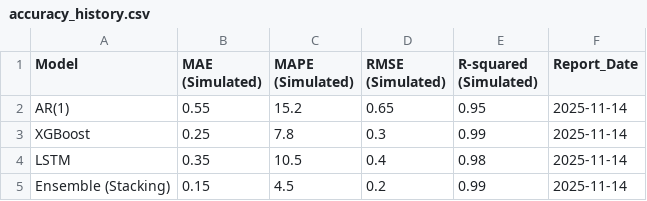
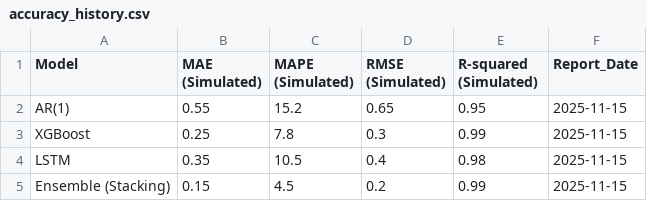
Before and after one commit to leocontime/pce-reports-website, a CSV file: accuracy_history.csv, drawn as a sheet.

```diff
--- a/accuracy_history.csv
+++ b/accuracy_history.csv
@@ -1,5 +1,5 @@
 Model,MAE (Simulated),MAPE (Simulated),RMSE (Simulated),R-squared (Simulated),Report_Date
-AR(1),0.55,15.2,0.65,0.95,2025-11-14
-XGBoost,0.25,7.8,0.3,0.99,2025-11-14
-LSTM,0.35,10.5,0.4,0.98,2025-11-14
-Ensemble (Stacking),0.15,4.5,0.2,0.99,2025-11-14
+AR(1),0.55,15.2,0.65,0.95,2025-11-15
+XGBoost,0.25,7.8,0.3,0.99,2025-11-15
+LSTM,0.35,10.5,0.4,0.98,2025-11-15
+Ensemble (Stacking),0.15,4.5,0.2,0.99,2025-11-15
```
Also changed, not shown: metrics_history.csv, pce_forecast_history.csv, 15 other files.
